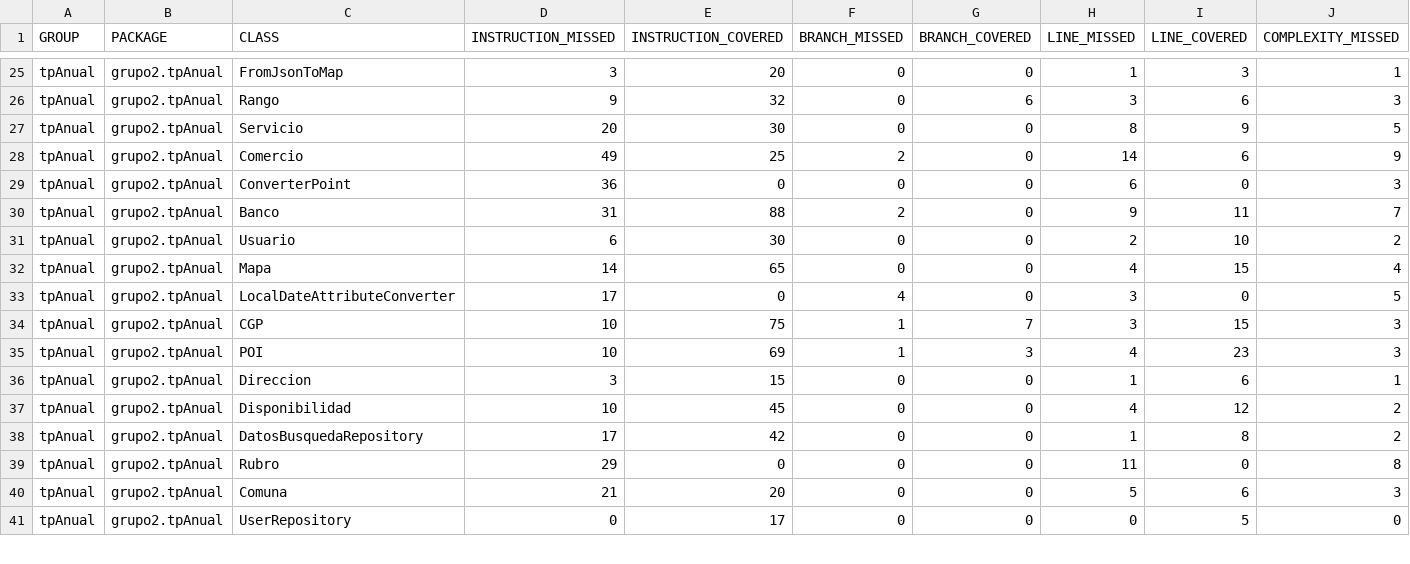
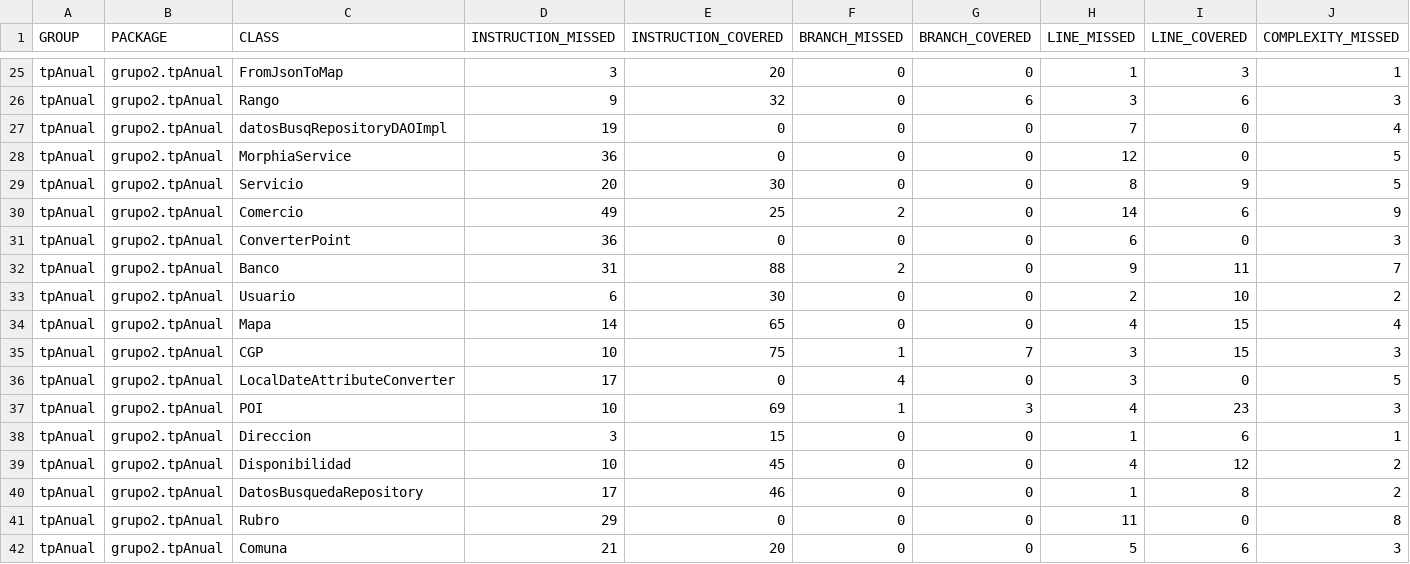
Before and after one commit to leilaweicman/2016-group-02, a CSV file: jacoco.csv, drawn as a sheet; only a part is shown, gaps mark what is left out; the shorter side is filled out with more unchanged rows; addresses are those after the commit; rows hold the shown columns only; the diff names each change by its address in the sheet, - before the commit and + after, or states it on an @@ line.

```diff
--- a/jacoco.csv
+++ b/jacoco.csv
+row 27: tpAnual | grupo2.tpAnual | datosBusqRepositoryDAOImpl | 19 | 0 | 0 | 0 | 7 | 0 | 4
+row 28: tpAnual | grupo2.tpAnual | MorphiaService | 36 | 0 | 0 | 0 | 12 | 0 | 5
@@ row 34 moved to row 35: tpAnual @@
-E40 (INSTRUCTION_COVERED): 42
+E40 (INSTRUCTION_COVERED): 46
```
Also changed, not shown: 13 other files.
